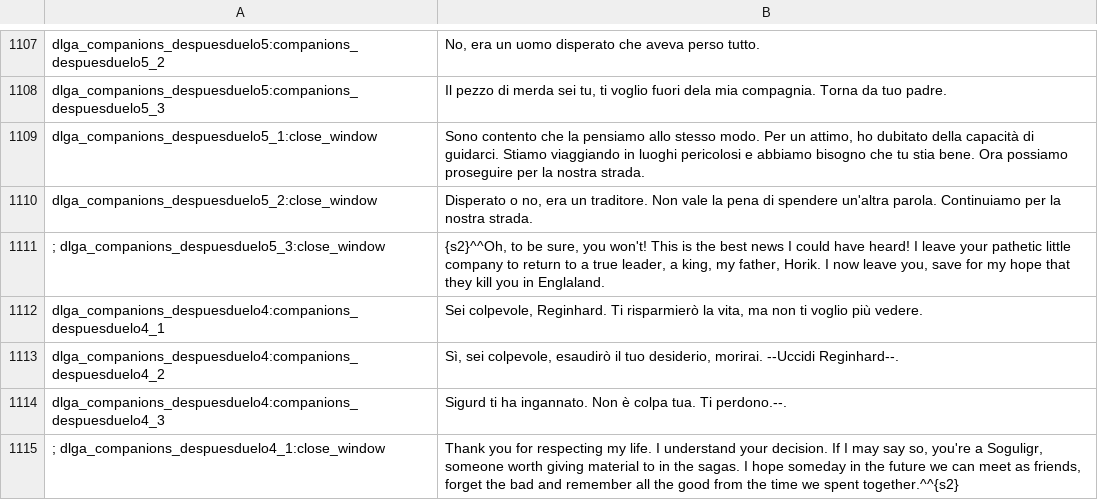
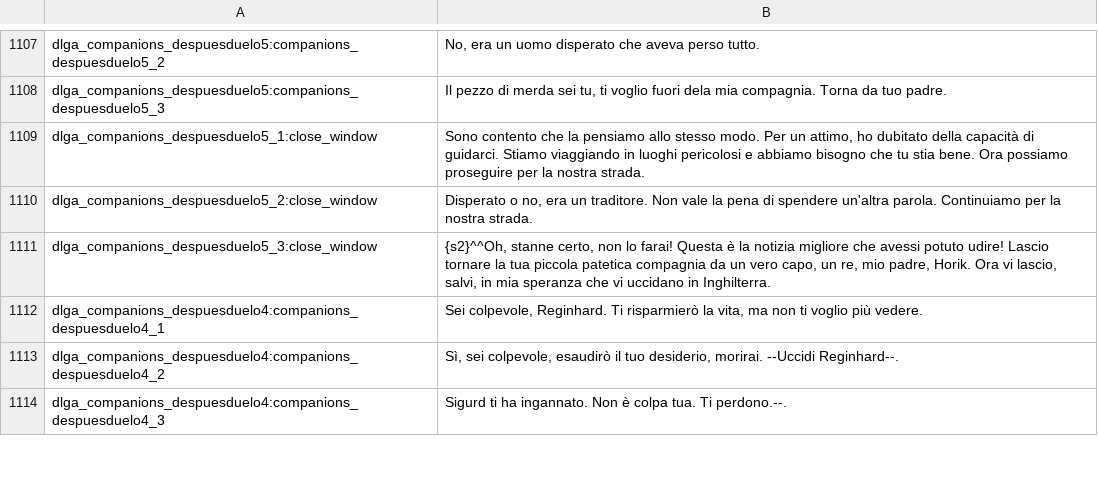
Before and after one commit to FabianoIlCapo/warband-vc-l10n, a CSV file: it/dialogs.csv, drawn as a sheet; only a part is shown, gaps mark what is left out; the diff covers the shown part only.

```diff
--- a/it/dialogs.csv
+++ b/it/dialogs.csv
@@ -1110,3 +1110,3 @@ dlga_companions_despuesduelo5_1:close_window|Sono contento che la pensiamo allo
 dlga_companions_despuesduelo5_2:close_window|Disperato o no, era un traditore. Non vale la pena di spendere un'altra parola. Continuiamo per la nostra strada.
-; dlga_companions_despuesduelo5_3:close_window|{s2}^^Oh, to be sure, you won't! This is the best news I could have heard! I leave your pathetic little company to return to a true leader, a king, my father, Horik. I now leave you, save for my hope that they kill you in Englaland.
+dlga_companions_despuesduelo5_3:close_window|{s2}^^Oh, stanne certo, non lo farai! Questa è la notizia migliore che avessi potuto udire! Lascio tornare la tua piccola patetica compagnia da un vero capo, un re, mio padre, Horik. Ora vi lascio, salvi, in mia speranza che vi uccidano in Inghilterra.
 dlga_companions_despuesduelo4:companions_despuesduelo4_1|Sei colpevole, Reginhard. Ti risparmierò la vita, ma non ti voglio più vedere.
@@ -1114,2 +1114 @@ dlga_companions_despuesduelo4:companions_despuesduelo4_2|Sì, sei colpevole, esa
 dlga_companions_despuesduelo4:companions_despuesduelo4_3|Sigurd ti ha ingannato. Non è colpa tua. Ti perdono.--.
-; dlga_companions_despuesduelo4_1:close_window|Thank you for respecting my life. I understand your decision. If I may say so, you're a Soguligr, someone worth giving material to in the sagas. I hope someday in the future we can meet as friends, forget the bad and remember all the good from the time we spent together.^^{s2}
```
Also changed, not shown: 22 added rows, 21 removed rows and 107 edited cells elsewhere in this file, de/game_menus.csv, de/quick_strings.csv, 32 other files.
